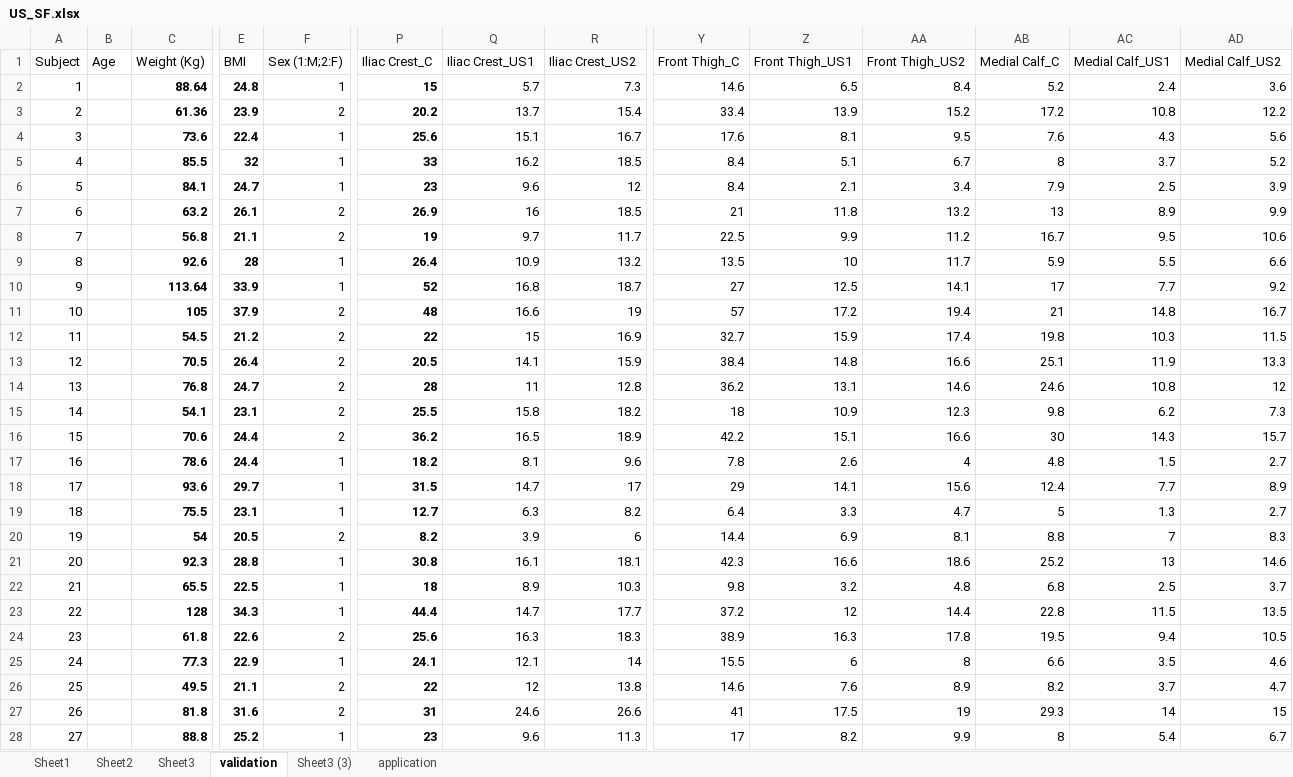
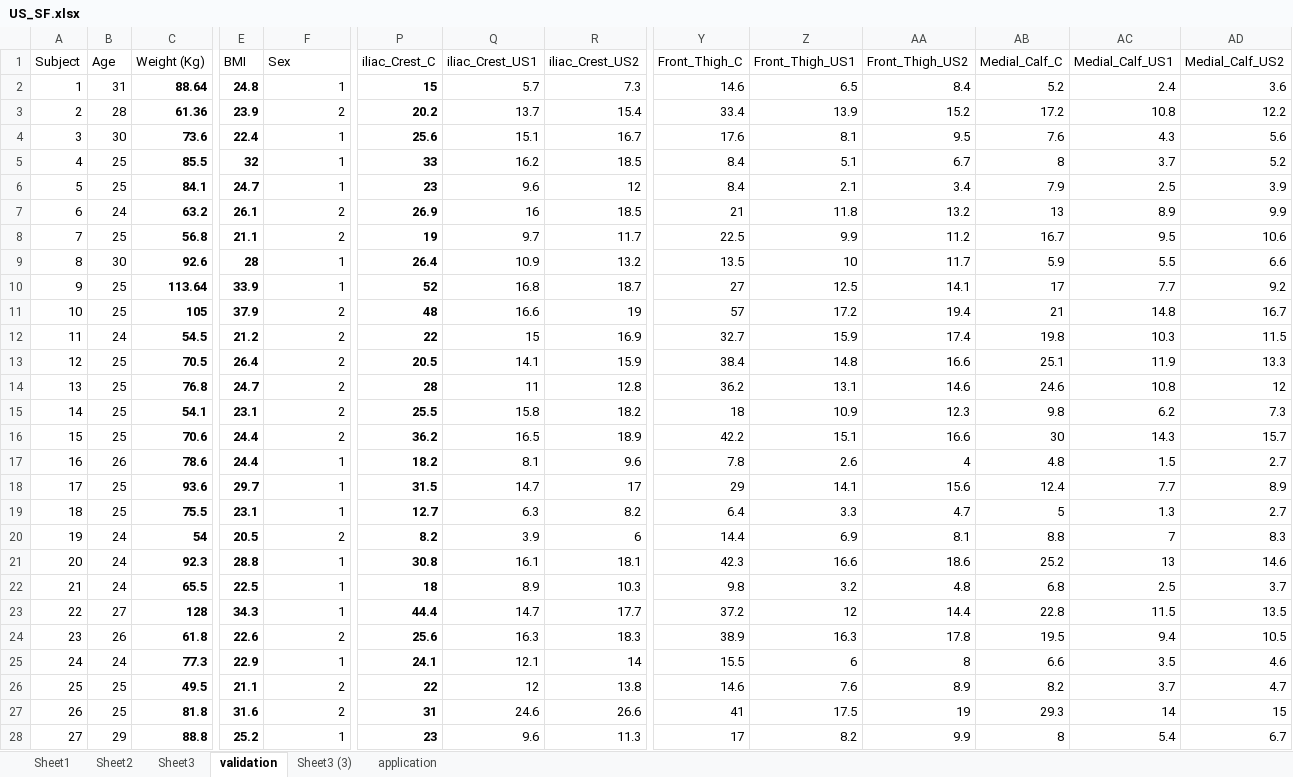
Before and after one commit to Samuelmontalvo/Ultrasound_validity, an Excel workbook: US_SF.xlsx, sheet validation, drawn as a sheet; only a part is shown, gaps mark what is left out; values as stored, in another font and other column widths than the file's, no borders; charts and pictures not drawn; the diff covers the shown part only; the diff names each change by its address in the sheet, - before the commit and + after, or states it on an @@ line.

```diff
--- a/US_SF.xlsx (sheet validation)
+++ b/US_SF.xlsx (sheet validation)
-F1: Sex (1:M;2:F)
+F1: Sex
-P1: Iliac Crest_C
+P1: iliac_Crest_C
-Q1: Iliac Crest_US1
+Q1: iliac_Crest_US1
-R1: Iliac Crest_US2
+R1: iliac_Crest_US2
-Y1: Front Thigh_C
+Y1: Front_Thigh_C
-Z1: Front Thigh_US1
+Z1: Front_Thigh_US1
-AA1: Front Thigh_US2
+AA1: Front_Thigh_US2
-AB1: Medial Calf_C
+AB1: Medial_Calf_C
-AC1: Medial Calf_US1
+AC1: Medial_Calf_US1
-AD1: Medial Calf_US2
+AD1: Medial_Calf_US2
-B2 (Age): (empty)
+B2 (Age): 31
-B3 (Age): (empty)
+B3 (Age): 28
-B4 (Age): (empty)
+B4 (Age): 30
-B5:B6 (Age): (empty)
+B5:B6 (Age): 25
-B7 (Age): (empty)
+B7 (Age): 24
-B8 (Age): (empty)
+B8 (Age): 25
-B9 (Age): (empty)
+B9 (Age): 30
-B10:B11 (Age): (empty)
+B10:B11 (Age): 25
-B12 (Age): (empty)
+B12 (Age): 24
-B13:B16 (Age): (empty)
+B13:B16 (Age): 25
-B17 (Age): (empty)
+B17 (Age): 26
-B18:B19 (Age): (empty)
+B18:B19 (Age): 25
-B20:B22 (Age): (empty)
+B20:B22 (Age): 24
-B23 (Age): (empty)
+B23 (Age): 27
-B24 (Age): (empty)
+B24 (Age): 26
-B25 (Age): (empty)
+B25 (Age): 24
-B26:B27 (Age): (empty)
+B26:B27 (Age): 25
-B28 (Age): (empty)
+B28 (Age): 29
```
Also changed, not shown: 2 removed rows and 23 edited cells elsewhere in this sheet, charts or pictures, 6 other files.
